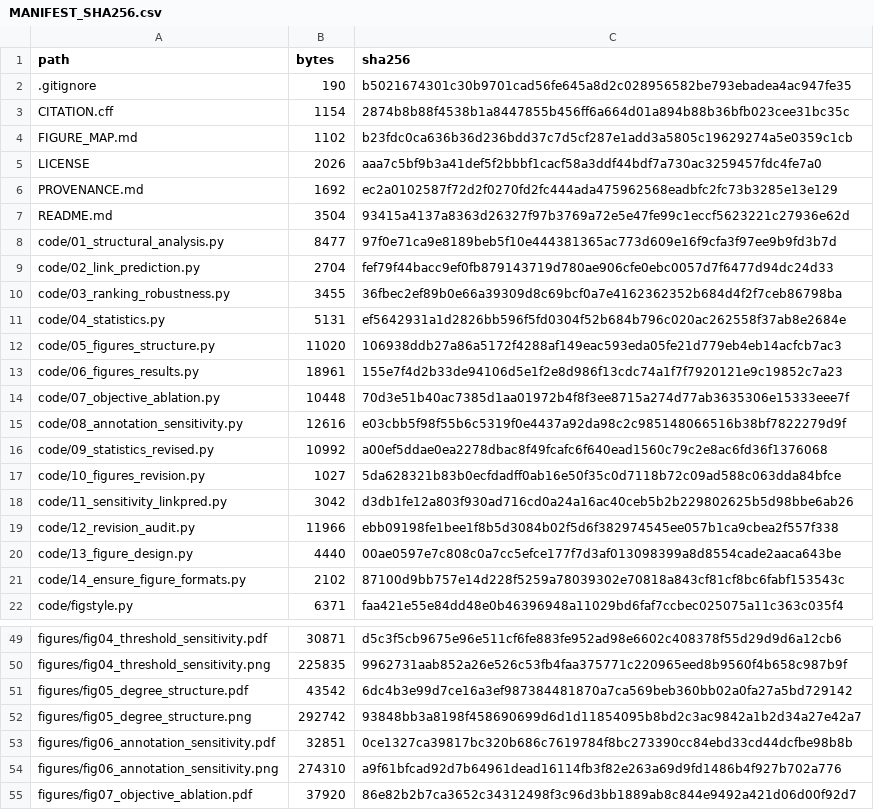
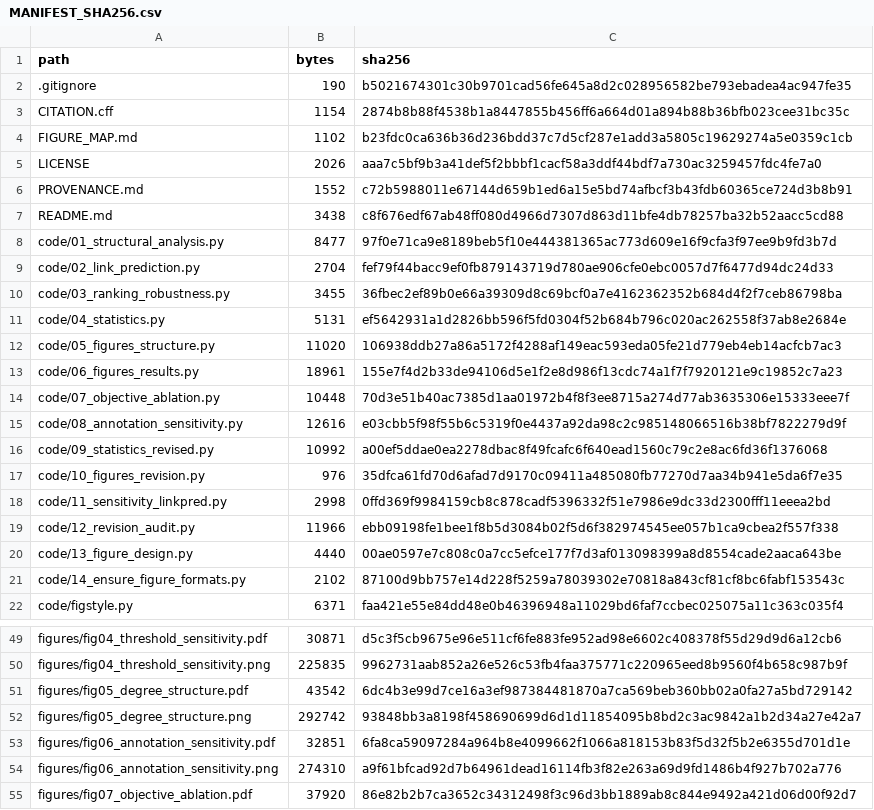
Before and after one commit to ourHua/KG-MMAI, a CSV file: KG-MMAI_LIJUNHUA/MANIFEST_SHA256.csv, drawn as a sheet; only a part is shown, gaps mark what is left out.

```diff
--- a/KG-MMAI_LIJUNHUA/MANIFEST_SHA256.csv
+++ b/KG-MMAI_LIJUNHUA/MANIFEST_SHA256.csv
@@ -5,4 +5,4 @@ FIGURE_MAP.md,1102,b23fdc0ca636b36d236bdd37c7d5cf287e1add3a5805c19629274a5e0359c
 LICENSE,2026,aaa7c5bf9b3a41def5f2bbbf1cacf58a3ddf44bdf7a730ac3259457fdc4fe7a0
-PROVENANCE.md,1692,ec2a0102587f72d2f0270fd2fc444ada475962568eadbfc2fc73b3285e13e129
-README.md,3504,93415a4137a8363d26327f97b3769a72e5e47fe99c1eccf5623221c27936e62d
+PROVENANCE.md,1552,c72b5988011e67144d659b1ed6a15e5bd74afbcf3b43fdb60365ce724d3b8b91
+README.md,3438,c8f676edf67ab48ff080d4966d7307d863d11bfe4db78257ba32b52aacc5cd88
 code/01_structural_analysis.py,8477,97f0e71ca9e8189beb5f10e444381365ac773d609e16f9cfa3f97ee9b9fd3b7d
@@ -16,4 +16,4 @@ code/08_annotation_sensitivity.py,12616,e03cbb5f98f55b6c5319f0e4437a92da98c2c985
 code/09_statistics_revised.py,10992,a00ef5ddae0ea2278dbac8f49fcafc6f640ead1560c79c2e8ac6fd36f1376068
-code/10_figures_revision.py,1027,5da628321b83b0ecfdadff0ab16e50f35c0d7118b72c09ad588c063dda84bfce
-code/11_sensitivity_linkpred.py,3042,d3db1fe12a803f930ad716cd0a24a16ac40ceb5b2b229802625b5d98bbe6ab26
+code/10_figures_revision.py,976,35dfca61fd70d6afad7d9170c09411a485080fb77270d7aa34b941e5da6f7e35
+code/11_sensitivity_linkpred.py,2998,0ffd369f9984159cb8c878cadf5396332f51e7986e9dc33d2300fff11eeea2bd
 code/12_revision_audit.py,11966,ebb09198fe1bee1f8b5d3084b02f5d6f382974545ee057b1ca9cbea2f557f338
@@ -52,3 +52,3 @@ figures/fig05_degree_structure.pdf,43542,6dc4b3e99d7ce16a3ef987384481870a7ca569b
 figures/fig05_degree_structure.png,292742,93848bb3a8198f458690699d6d1d11854095b8bd2c3ac9842a1b2d34a27e42a7
-figures/fig06_annotation_sensitivity.pdf,32851,0ce1327ca39817bc320b686c7619784f8bc273390cc84ebd33cd44dcfbe98b8b
+figures/fig06_annotation_sensitivity.pdf,32851,6fa8ca59097284a964b8e4099662f1066a818153b83f5d32f5b2e6355d701d1e
 figures/fig06_annotation_sensitivity.png,274310,a9f61bfcad92d7b64961dead16114fb3f82e263a69d9fd1486b4f927b702a776
```
Also changed, not shown: 1 other file.
